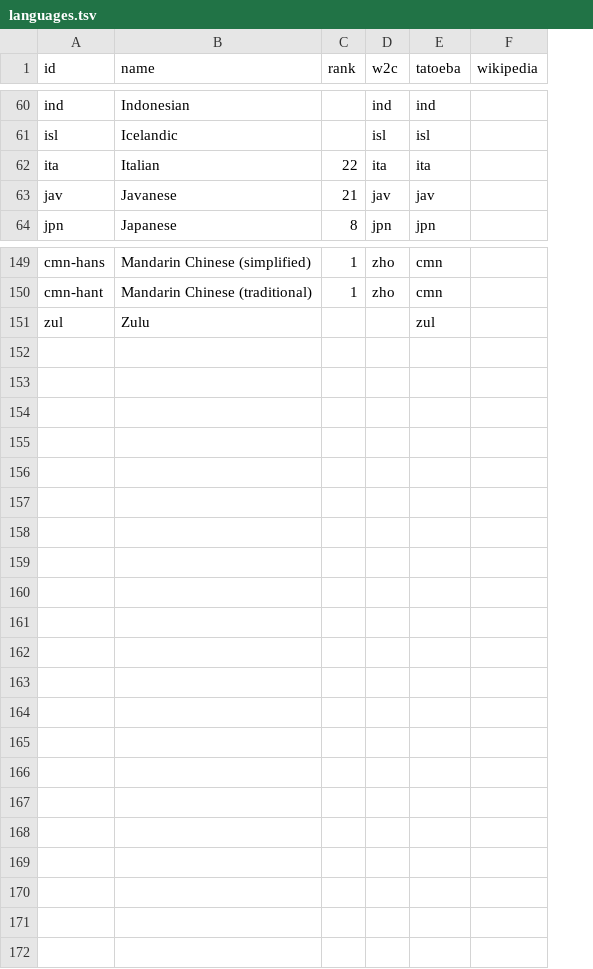
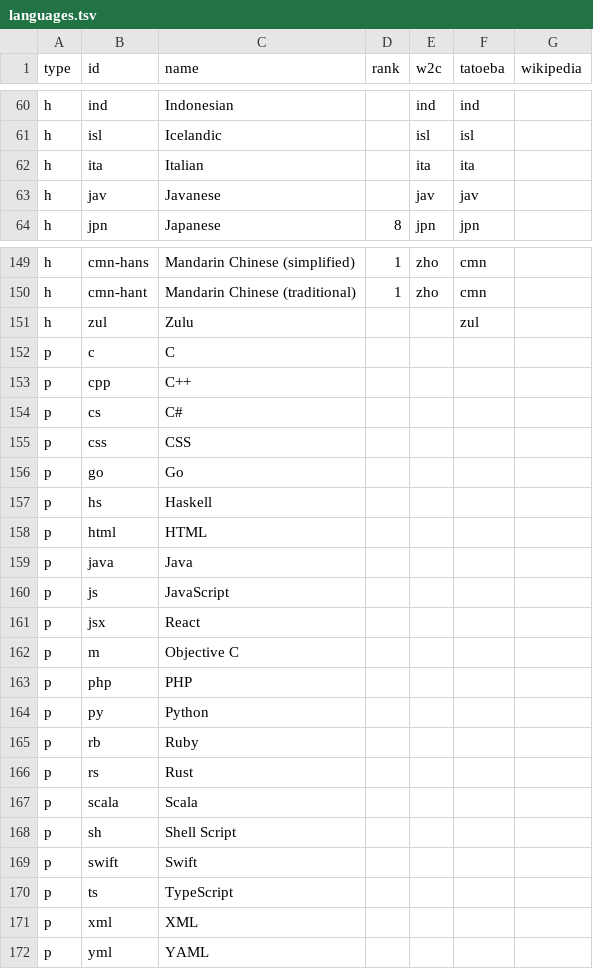
Before and after one commit to mhagiwara/nanigonet, a TSV file: languages.tsv, drawn as a sheet; only a part is shown, gaps mark what is left out; addresses are those after the commit; the diff covers the shown part only; the diff names each change by its address in the sheet, - before the commit and + after, or states it on an @@ line.

Commit message:
Update language info to include programming languages

```diff
--- a/languages.tsv
+++ b/languages.tsv
+column A (type), rows 60-64: all h; rows 149-151: all h
-D62 (rank): 22
+D62 (rank): (empty)
-D63 (rank): 21
+D63 (rank): (empty)
+row 152: p | c | C
+row 153: p | cpp | C++
+row 154: p | cs | C#
+row 155: p | css | CSS
+row 156: p | go | Go
+row 157: p | hs | Haskell
+row 158: p | html | HTML
+row 159: p | java | Java
+row 160: p | js | JavaScript
+row 161: p | jsx | React
+row 162: p | m | Objective C
+row 163: p | php | PHP
+row 164: p | py | Python
+row 165: p | rb | Ruby
+row 166: p | rs | Rust
+row 167: p | scala | Scala
+row 168: p | sh | Shell Script
+row 169: p | swift | Swift
+row 170: p | ts | TypeScript
+row 171: p | xml | XML
+row 172: p | yml | YAML
```
Also changed, not shown: 6 edited cells elsewhere in this file, 3 other files.
